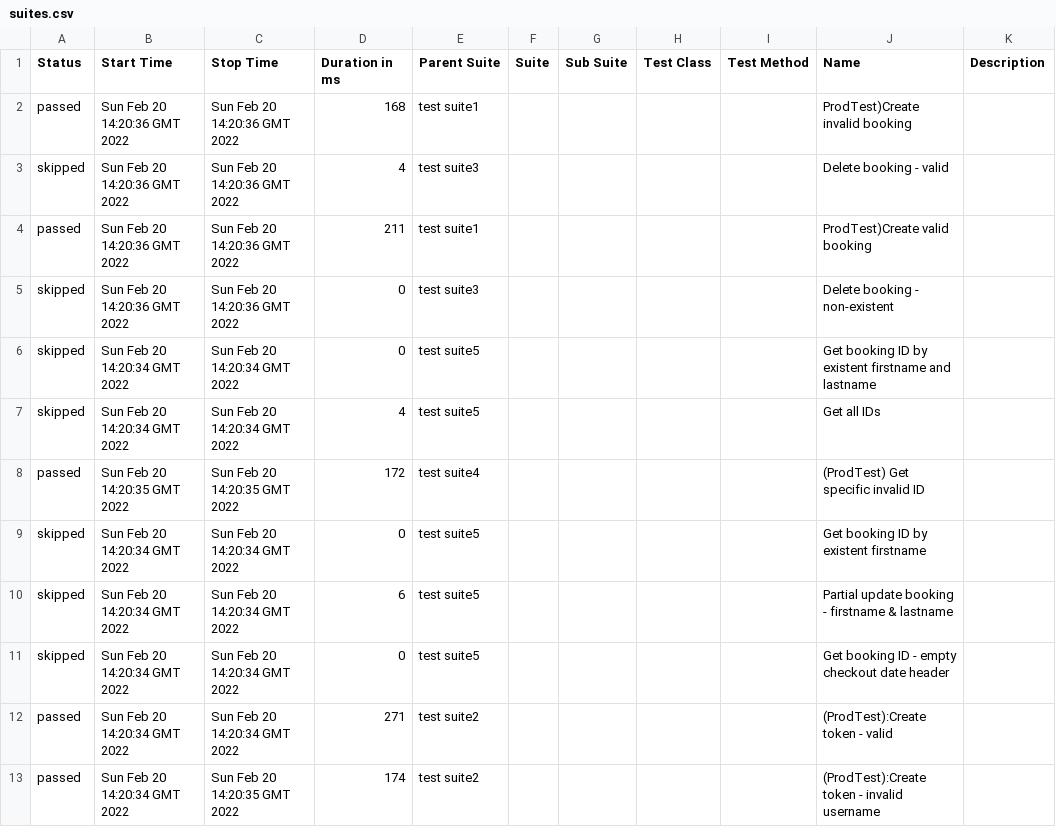
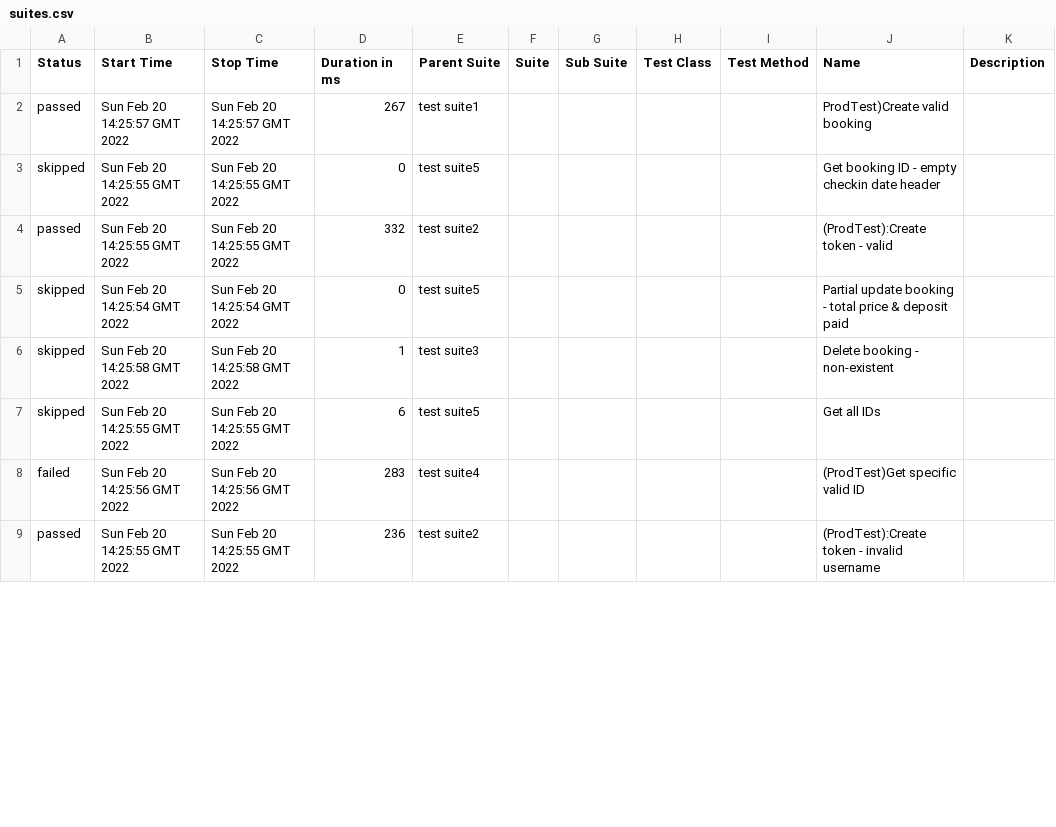
Before and after one commit to vikasg52/api-automation-pactumjs-jest-by-vikasgarg, a CSV file: data/suites.csv, drawn as a sheet; only a part is shown; the diff covers the shown part only.

```diff
--- a/data/suites.csv
+++ b/data/suites.csv
@@ -1,13 +1,9 @@
 "Status","Start Time","Stop Time","Duration in ms","Parent Suite","Suite","Sub Suite","Test Class","Test Method","Name","Description"
-"passed","Sun Feb 20 14:20:36 GMT 2022","Sun Feb 20 14:20:36 GMT 2022","168","test  suite1","","","","","ProdTest)Create invalid booking",""
-"skipped","Sun Feb 20 14:20:36 GMT 2022","Sun Feb 20 14:20:36 GMT 2022","4","test  suite3","","","","","Delete booking - valid",""
-"passed","Sun Feb 20 14:20:36 GMT 2022","Sun Feb 20 14:20:36 GMT 2022","211","test  suite1","","","","","ProdTest)Create valid booking",""
-"skipped","Sun Feb 20 14:20:36 GMT 2022","Sun Feb 20 14:20:36 GMT 2022","0","test  suite3","","","","","Delete booking - non-existent",""
-"skipped","Sun Feb 20 14:20:34 GMT 2022","Sun Feb 20 14:20:34 GMT 2022","0","test  suite5","","","","","Get booking ID by existent firstname and lastname",""
-"skipped","Sun Feb 20 14:20:34 GMT 2022","Sun Feb 20 14:20:34 GMT 2022","4","test  suite5","","","","","Get all IDs",""
-"passed","Sun Feb 20 14:20:35 GMT 2022","Sun Feb 20 14:20:35 GMT 2022","172","test  suite4","","","","","(ProdTest) Get specific invalid ID",""
-"skipped","Sun Feb 20 14:20:34 GMT 2022","Sun Feb 20 14:20:34 GMT 2022","0","test  suite5","","","","","Get booking ID by existent firstname",""
-"skipped","Sun Feb 20 14:20:34 GMT 2022","Sun Feb 20 14:20:34 GMT 2022","6","test  suite5","","","","","Partial update booking - firstname & lastname",""
-"skipped","Sun Feb 20 14:20:34 GMT 2022","Sun Feb 20 14:20:34 GMT 2022","0","test  suite5","","","","","Get booking ID - empty checkout date header",""
-"passed","Sun Feb 20 14:20:34 GMT 2022","Sun Feb 20 14:20:34 GMT 2022","271","test  suite2","","","","","(ProdTest):Create token - valid",""
-"passed","Sun Feb 20 14:20:34 GMT 2022","Sun Feb 20 14:20:35 GMT 2022","174","test  suite2","","","","","(ProdTest):Create token - invalid username",""
+"passed","Sun Feb 20 14:25:57 GMT 2022","Sun Feb 20 14:25:57 GMT 2022","267","test  suite1","","","","","ProdTest)Create valid booking",""
+"skipped","Sun Feb 20 14:25:55 GMT 2022","Sun Feb 20 14:25:55 GMT 2022","0","test  suite5","","","","","Get booking ID - empty checkin date header",""
+"passed","Sun Feb 20 14:25:55 GMT 2022","Sun Feb 20 14:25:55 GMT 2022","332","test  suite2","","","","","(ProdTest):Create token - valid",""
+"skipped","Sun Feb 20 14:25:54 GMT 2022","Sun Feb 20 14:25:54 GMT 2022","0","test  suite5","","","","","Partial update booking - total price & deposit paid",""
+"skipped","Sun Feb 20 14:25:58 GMT 2022","Sun Feb 20 14:25:58 GMT 2022","1","test  suite3","","","","","Delete booking - non-existent",""
+"skipped","Sun Feb 20 14:25:55 GMT 2022","Sun Feb 20 14:25:55 GMT 2022","6","test  suite5","","","","","Get all IDs",""
+"failed","Sun Feb 20 14:25:56 GMT 2022","Sun Feb 20 14:25:56 GMT 2022","283","test  suite4","","","","","(ProdTest)Get specific valid ID",""
+"passed","Sun Feb 20 14:25:55 GMT 2022","Sun Feb 20 14:25:55 GMT 2022","236","test  suite2","","","","","(ProdTest):Create token - invalid username",""
```
Also changed, not shown: 6 added rows, 2 removed rows and 31 edited cells elsewhere in this file, 45 other files.
